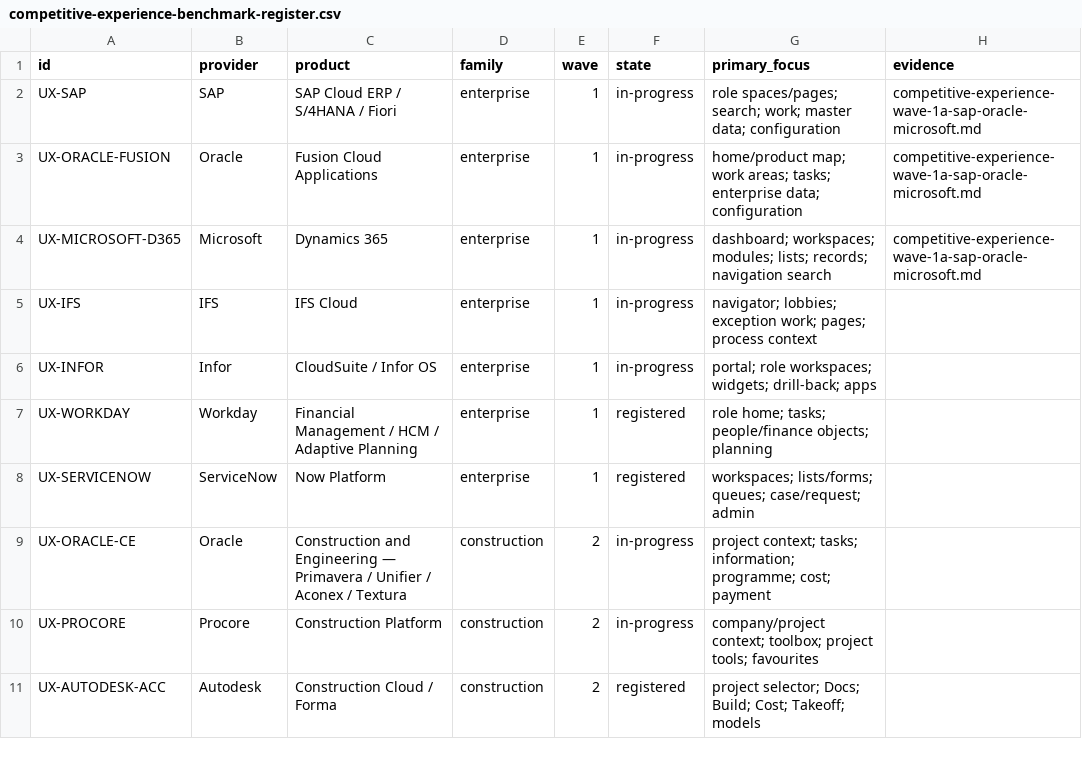
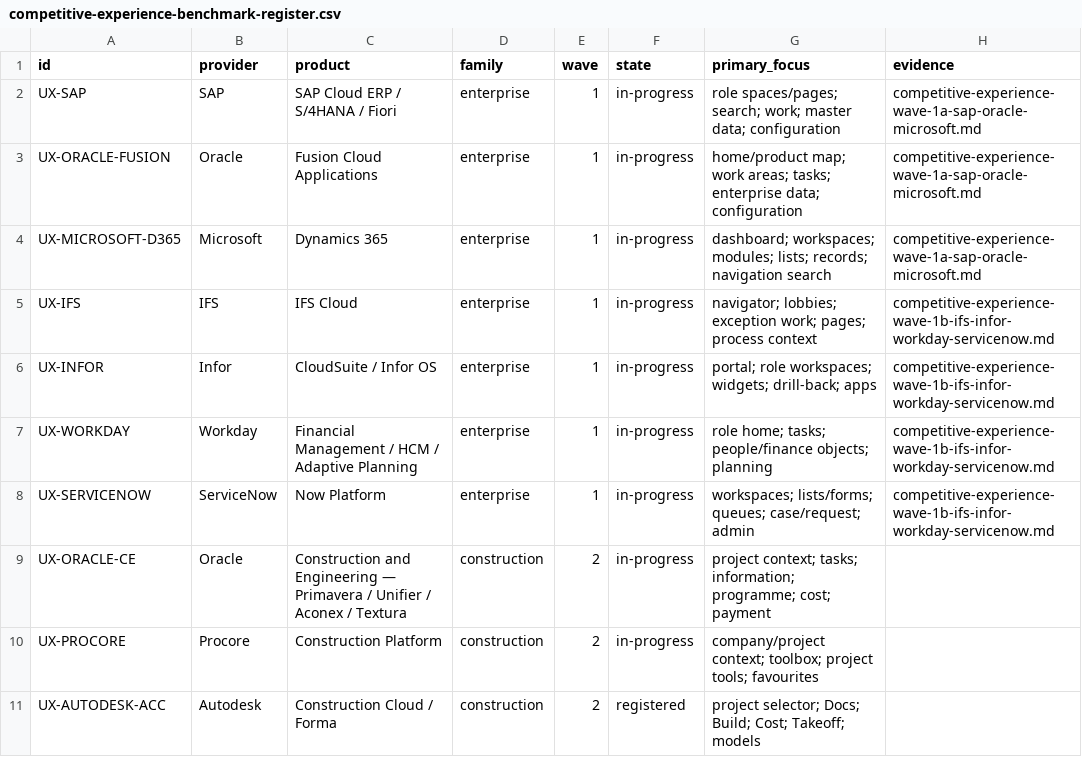
Before and after one commit to 8140spitt/NuBlox-Digital-Applications-V3, a CSV file: docs/benchmarks/competitive-experience-benchmark-register.csv, drawn as a sheet; only a part is shown.

Commit message:
Link enterprise UX wave 1B evidence

```diff
--- a/docs/benchmarks/competitive-experience-benchmark-register.csv
+++ b/docs/benchmarks/competitive-experience-benchmark-register.csv
@@ -4,6 +4,6 @@ UX-ORACLE-FUSION,Oracle,"Fusion Cloud Applications",enterprise,1,in-progress,"ho
 UX-MICROSOFT-D365,Microsoft,"Dynamics 365",enterprise,1,in-progress,"dashboard; workspaces; modules; lists; records; navigation search",competitive-experience-wave-1a-sap-oracle-microsoft.md
-UX-IFS,IFS,"IFS Cloud",enterprise,1,in-progress,"navigator; lobbies; exception work; pages; process context",
-UX-INFOR,Infor,"CloudSuite / Infor OS",enterprise,1,in-progress,"portal; role workspaces; widgets; drill-back; apps",
-UX-WORKDAY,Workday,"Financial Management / HCM / Adaptive Planning",enterprise,1,registered,"role home; tasks; people/finance objects; planning",
-UX-SERVICENOW,ServiceNow,"Now Platform",enterprise,1,registered,"workspaces; lists/forms; queues; case/request; admin",
+UX-IFS,IFS,"IFS Cloud",enterprise,1,in-progress,"navigator; lobbies; exception work; pages; process context",competitive-experience-wave-1b-ifs-infor-workday-servicenow.md
+UX-INFOR,Infor,"CloudSuite / Infor OS",enterprise,1,in-progress,"portal; role workspaces; widgets; drill-back; apps",competitive-experience-wave-1b-ifs-infor-workday-servicenow.md
+UX-WORKDAY,Workday,"Financial Management / HCM / Adaptive Planning",enterprise,1,in-progress,"role home; tasks; people/finance objects; planning",competitive-experience-wave-1b-ifs-infor-workday-servicenow.md
+UX-SERVICENOW,ServiceNow,"Now Platform",enterprise,1,in-progress,"workspaces; lists/forms; queues; case/request; admin",competitive-experience-wave-1b-ifs-infor-workday-servicenow.md
 UX-ORACLE-CE,Oracle,"Construction and Engineering — Primavera / Unifier / Aconex / Textura",construction,2,in-progress,"project context; tasks; information; programme; cost; payment",
```
